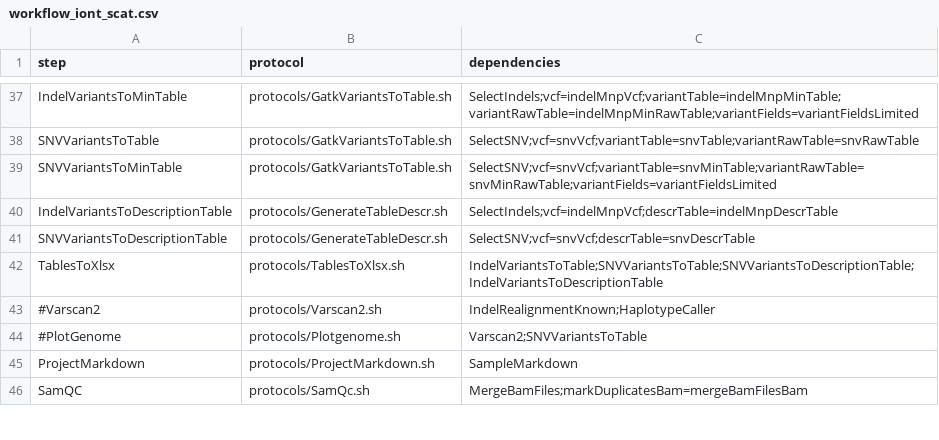
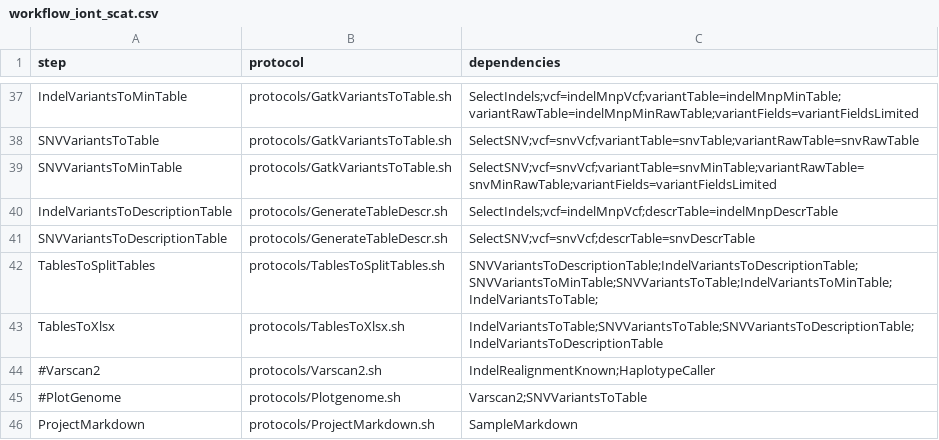
Before and after one commit to mmterpstra/molgenis-c5-TumorNormal, a CSV file: workflow_iont_scat.csv, drawn as a sheet; only a part is shown, gaps mark what is left out; the shorter side is filled out with more unchanged rows; the diff names each change by its address in the sheet, - before the commit and + after, or states it on an @@ line.

Commit message:
Update TableToXlsx module and script to 0.3.0 syntax. CollectMultipleMetrics no check for pdf. new xlsx conversion method with TablesToSplitTables.

```diff
--- a/workflow_iont_scat.csv
+++ b/workflow_iont_scat.csv
+row 42: TablesToSplitTables | protocols/TablesToSplitTables.sh | SNVVariantsToDescriptionTable;IndelVariantsToDescriptionTable;SNVVariantsToMinTable;SNVVariantsToTable;IndelVariantsToMinTable;IndelVariantsToTable;
```
Also changed, not shown: parameters.csv, peregrine.siteconfig.csv, 8 other files.
